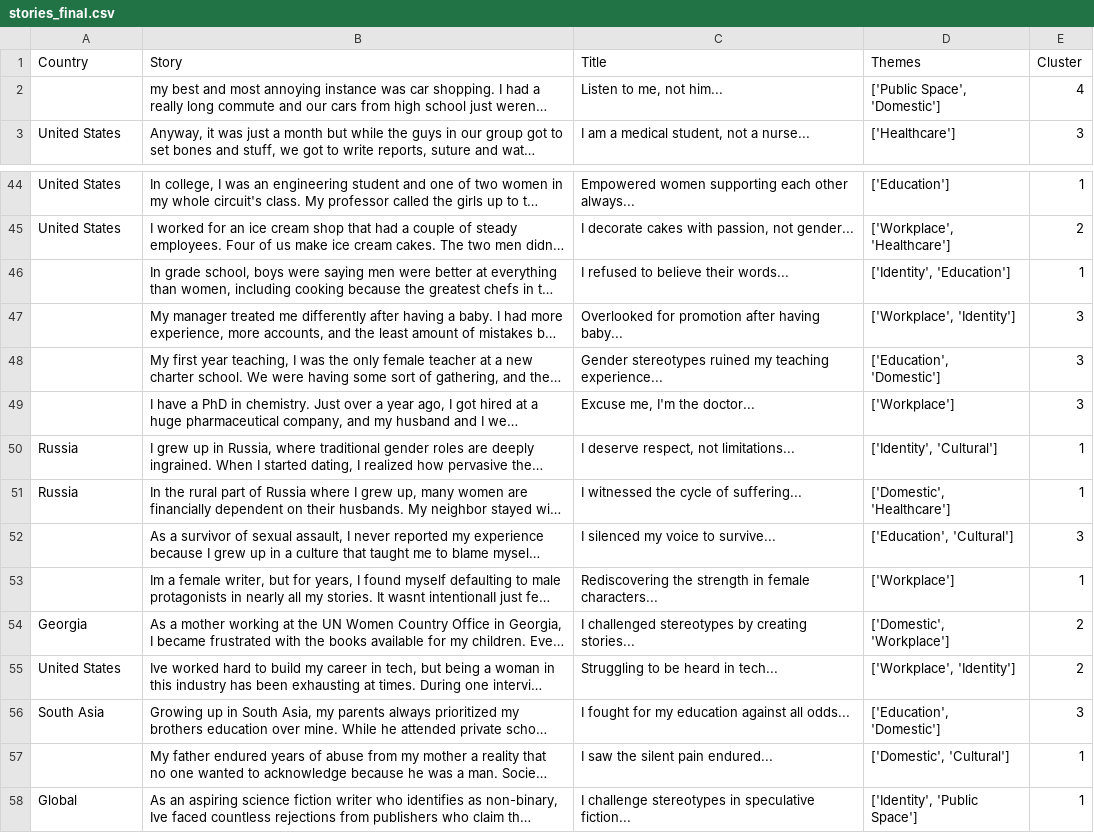
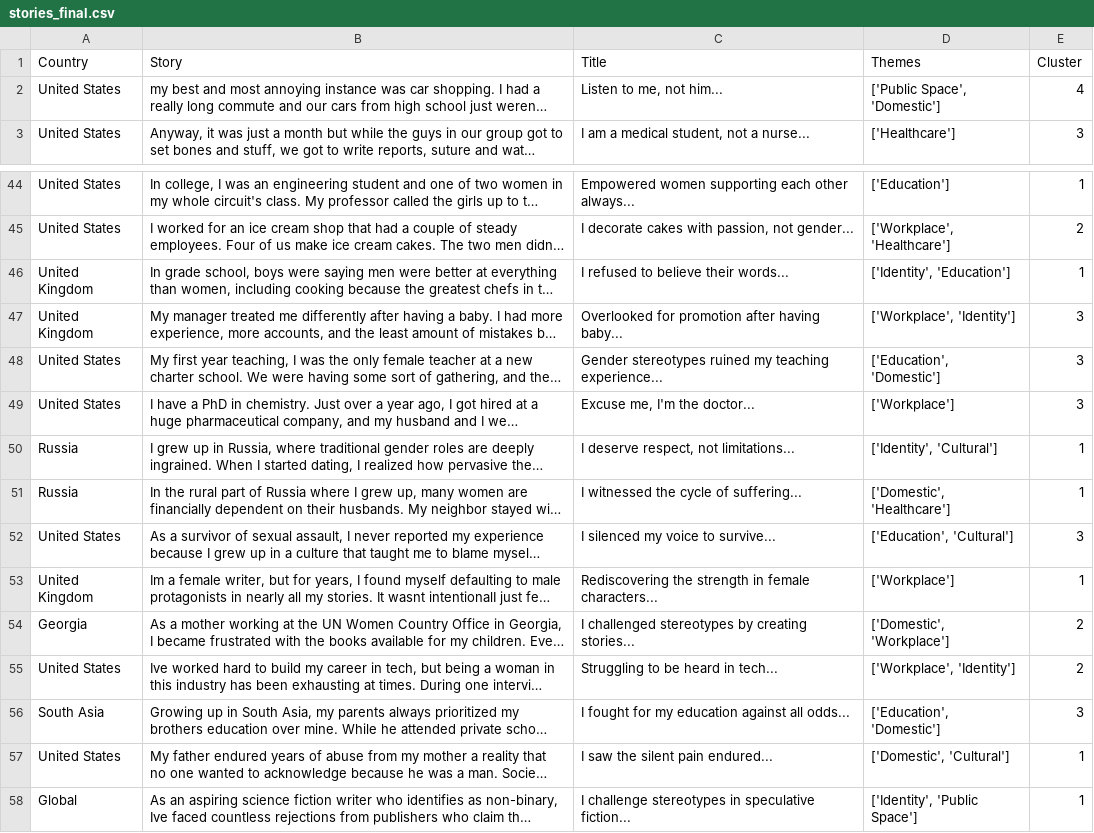
Before and after one commit to AnthonyOlakangil/Lumina_Data, a CSV file: stories_final.csv, drawn as a sheet; only a part is shown, gaps mark what is left out; long unchanged cells end in …; the diff names each change by its address in the sheet, - before the commit and + after, or states it on an @@ line.

```diff
--- a/stories_final.csv
+++ b/stories_final.csv
-A2 (Country): (empty)
+A2 (Country): United States
-A46:A47 (Country): (empty)
+A46:A47 (Country): United Kingdom
-A48:A49 (Country): (empty)
+A48:A49 (Country): United States
-A52 (Country): (empty)
+A52 (Country): United States
-A53 (Country): (empty)
+A53 (Country): United Kingdom
-A57 (Country): (empty)
+A57 (Country): United States
```
